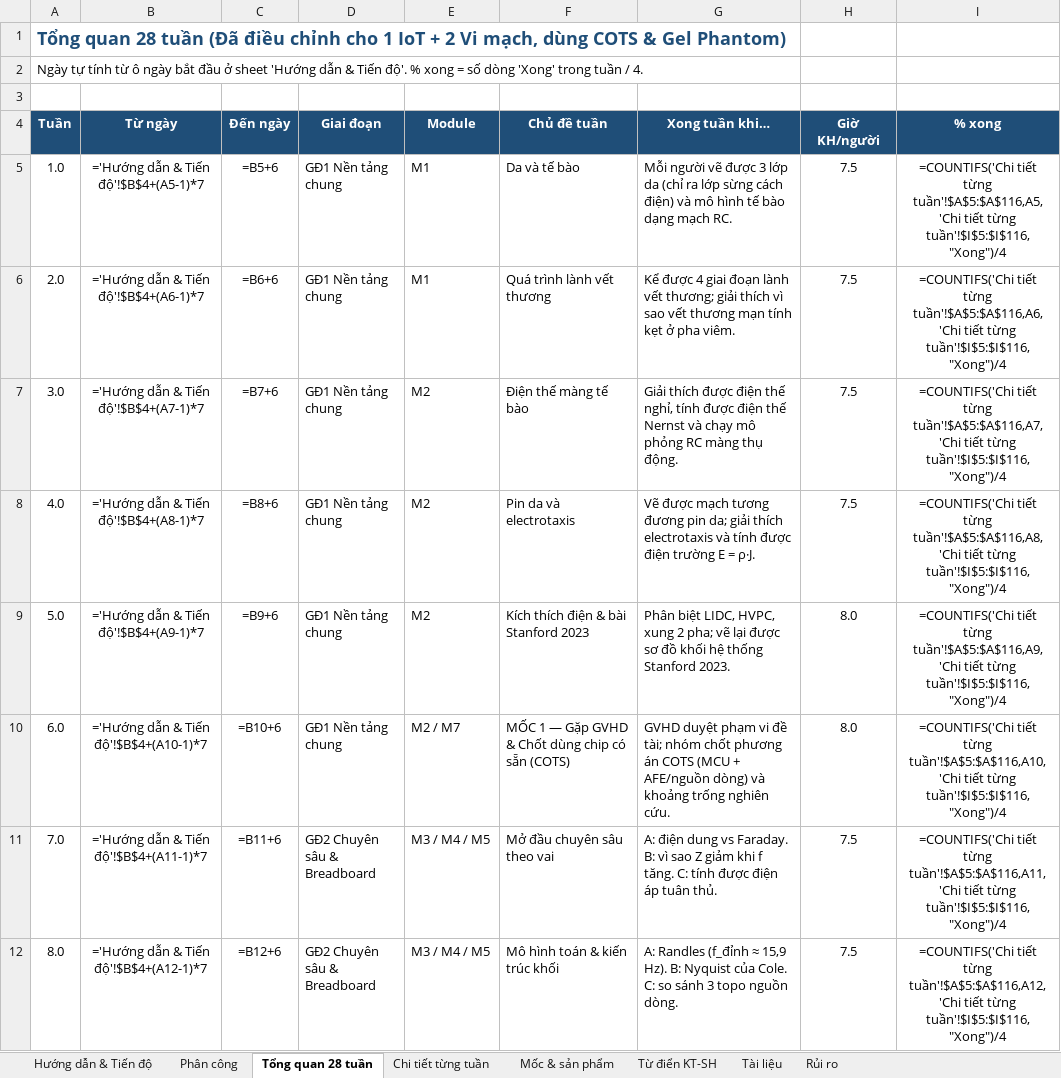
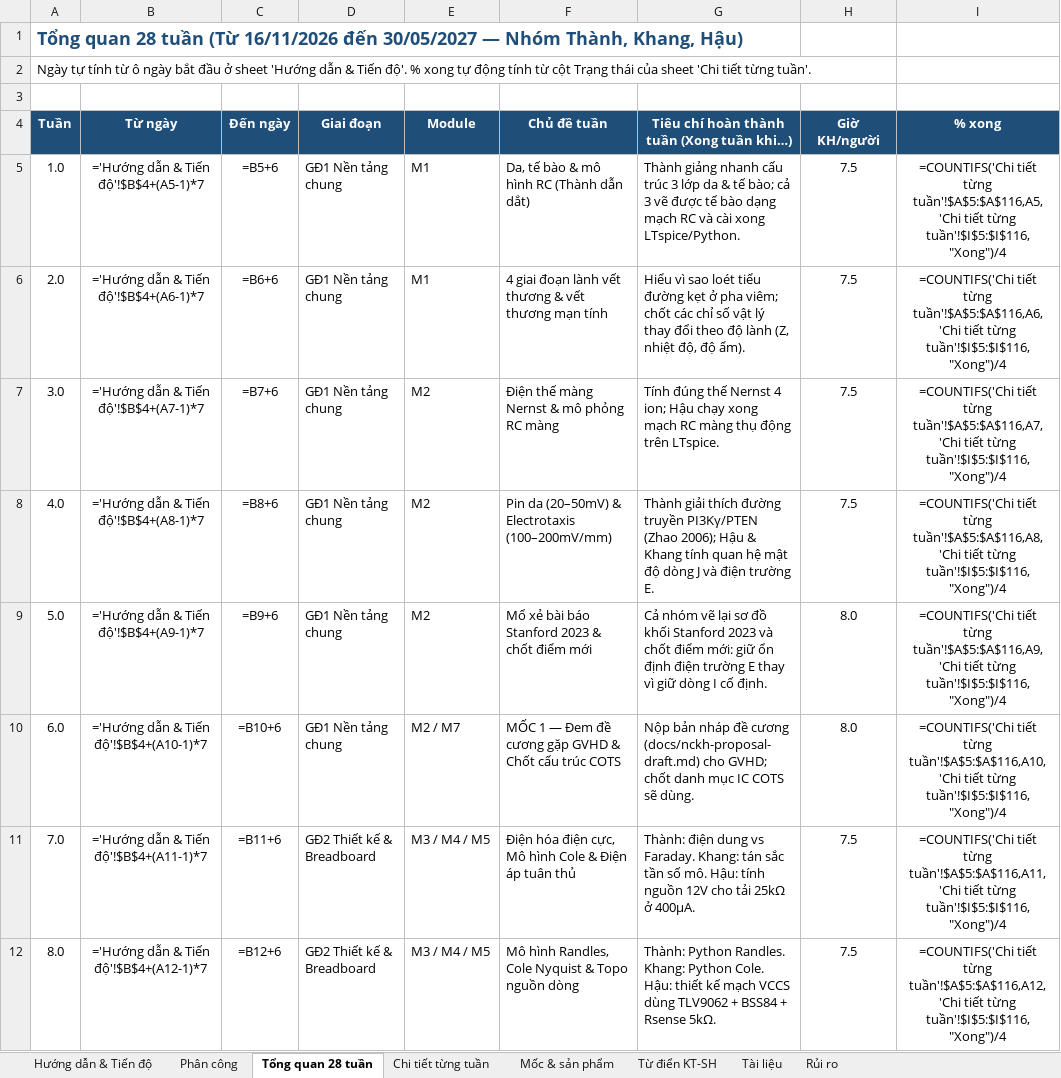
Before and after one commit to uthonus/smart-wound-badange-ic, an Excel workbook: docs/Lich_NCKH_28_tuan_1_IoT_2_Vi_mach.xlsx, sheet Tổng quan 28 tuần, drawn as a sheet; only a part is shown; values as stored, in another font and other column widths than the file's, no borders; formulas without a stored value are shown as written; the diff covers the shown part only; the diff names each change by its address in the sheet, - before the commit and + after, or states it on an @@ line.

Commit message:
docs: personalize 28-week plan for Hau, Thanh, Khang and add detailed hardware, firmware, phantom, and NCKH proposal docs

```diff
--- a/docs/Lich_NCKH_28_tuan_1_IoT_2_Vi_mach.xlsx (sheet Tổng quan 28 tuần)
+++ b/docs/Lich_NCKH_28_tuan_1_IoT_2_Vi_mach.xlsx (sheet Tổng quan 28 tuần)
-A1 (Tuần): …28 tuần (Đã điều chỉnh cho 1 IoT + 2 Vi mạch, dùng COTS & Gel Phantom)
+A1 (Tuần): …28 tuần (Từ 16/11/2026 đến 30/05/2027 — Nhóm Thành, Khang, Hậu)
-A2 (Tuần): …% xong = số dòng 'Xong' trong tuần / 4.
+A2 (Tuần): …% xong tự động tính từ cột Trạng thái của sheet 'Chi tiết từng tuần'.
-G4: Xong tuần khi…
+G4: Tiêu chí hoàn thành tuần (Xong tuần khi…)
-F5 (Chủ đề tuần): Da và tế bào
+F5 (Chủ đề tuần): Da, tế bào & mô hình RC (Thành dẫn dắt)
-G5: Mỗi người vẽ được 3 lớp da (chỉ ra lớp sừng cách điện) và mô hình tế bào dạng mạch RC.
+G5: Thành giảng nhanh cấu trúc 3 lớp da & tế bào; cả 3 vẽ được tế bào dạng mạch RC và cài xong LTspice/Python.
-F6 (Chủ đề tuần): Quá trình lành vết thương
+F6 (Chủ đề tuần): 4 giai đoạn lành vết thương & vết thương mạn tính
-G6: Kể được 4 giai đoạn lành vết thương; giải thích vì sao vết thương mạn tính kẹt ở pha viêm.
+G6: Hiểu vì sao loét tiểu đường kẹt ở pha viêm; chốt các chỉ số vật lý thay đổi theo độ lành (Z, nhiệt độ, độ ẩm).
-F7 (Chủ đề tuần): Điện thế màng tế bào
+F7 (Chủ đề tuần): Điện thế màng Nernst & mô phỏng RC màng
-G7: Giải thích được điện thế nghỉ, tính được điện thế Nernst và chạy mô phỏng RC màng thụ động.
+G7: Tính đúng thế Nernst 4 ion; Hậu chạy xong mạch RC màng thụ động trên LTspice.
-F8 (Chủ đề tuần): Pin da và electrotaxis
+F8 (Chủ đề tuần): Pin da (20–50mV) & Electrotaxis (100–200mV/mm)
-G8: Vẽ được mạch tương đương pin da; giải thích electrotaxis và tính được điện trường E = ρ·J.
+G8: Thành giải thích đường truyền PI3Kγ/PTEN (Zhao 2006); Hậu & Khang tính quan hệ mật độ dòng J và điện trường E.
-F9 (Chủ đề tuần): Kích thích điện & bài Stanford 2023
+F9 (Chủ đề tuần): Mổ xẻ bài báo Stanford 2023 & chốt điểm mới
-G9: Phân biệt LIDC, HVPC, xung 2 pha; vẽ lại được sơ đồ khối hệ thống Stanford 2023.
+G9: Cả nhóm vẽ lại sơ đồ khối Stanford 2023 và chốt điểm mới: giữ ổn định điện trường E thay vì giữ dòng I cố định.
-F10 (Chủ đề tuần): …1 — Gặp GVHD & Chốt dùng chip có sẵn (COTS)
+F10 (Chủ đề tuần): …1 — Đem đề cương gặp GVHD & Chốt cấu trúc COTS
-G10: GVHD duyệt phạm vi đề tài; nhóm chốt phương án COTS (MCU + AFE/nguồn dòng) và khoảng trống nghiên cứu.
+G10: Nộp bản nháp đề cương (docs/nckh-proposal-draft.md) cho GVHD; chốt danh mục IC COTS sẽ dùng.
-D11:D12 (Giai đoạn): GĐ2 Chuyên sâu & Breadboard
+D11:D12 (Giai đoạn): GĐ2 Thiết kế & Breadboard
-F11 (Chủ đề tuần): Mở đầu chuyên sâu theo vai
+F11 (Chủ đề tuần): Điện hóa điện cực, Mô hình Cole & Điện áp tuân thủ
-G11: A: điện dung vs Faraday. B: vì sao Z giảm khi f tăng. C: tính được điện áp tuân thủ.
+G11: Thành: điện dung vs Faraday. Khang: tán sắc tần số mô. Hậu: tính nguồn 12V cho tải 25kΩ ở 400µA.
-F12 (Chủ đề tuần): Mô hình toán & kiến trúc khối
+F12 (Chủ đề tuần): Mô hình Randles, Cole Nyquist & Topo nguồn dòng
-G12: A: Randles (f_đỉnh ≈ 15,9 Hz). B: Nyquist của Cole. C: so sánh 3 topo nguồn dòng.
+G12: Thành: Python Randles. Khang: Python Cole. Hậu: thiết kế mạch VCCS dùng TLV9062 + BSS84 + Rsense 5kΩ.
```
Also changed, not shown: 57 edited cells elsewhere in this sheet, sheet Chi tiết từng tuần, sheet Tài liệu, sheet Từ điển KT-SH, sheet Phân công, sheet Hướng dẫn & Tiến độ, sheet Rủi ro, 1 more sheet, 5 other files.
